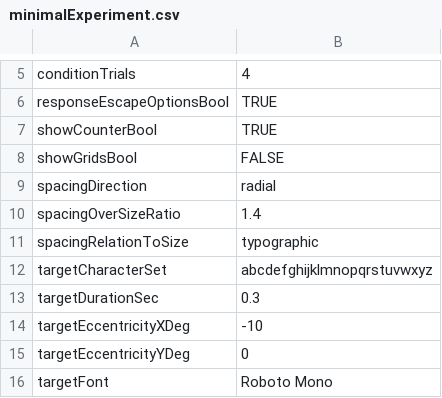
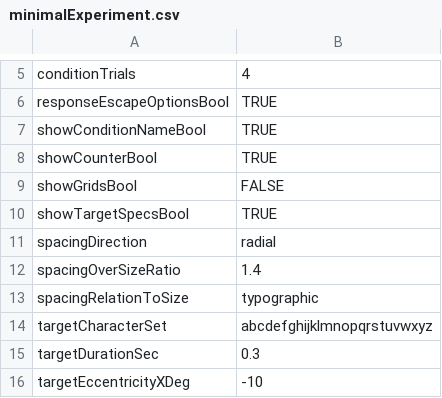
Before and after one commit to EasyEyes/threshold, a CSV file: examples/tables/minimalExperiment.csv, drawn as a sheet; only a part is shown, gaps mark what is left out; the shorter side is filled out with more unchanged rows.

```diff
--- a/examples/tables/minimalExperiment.csv
+++ b/examples/tables/minimalExperiment.csv
@@ -6,4 +6,6 @@ conditionTrials,4
 responseEscapeOptionsBool,TRUE
+showConditionNameBool,TRUE
 showCounterBool,TRUE
 showGridsBool,FALSE
+showTargetSpecsBool,TRUE
 spacingDirection,radial
```
Also changed, not shown: 1 other file.
